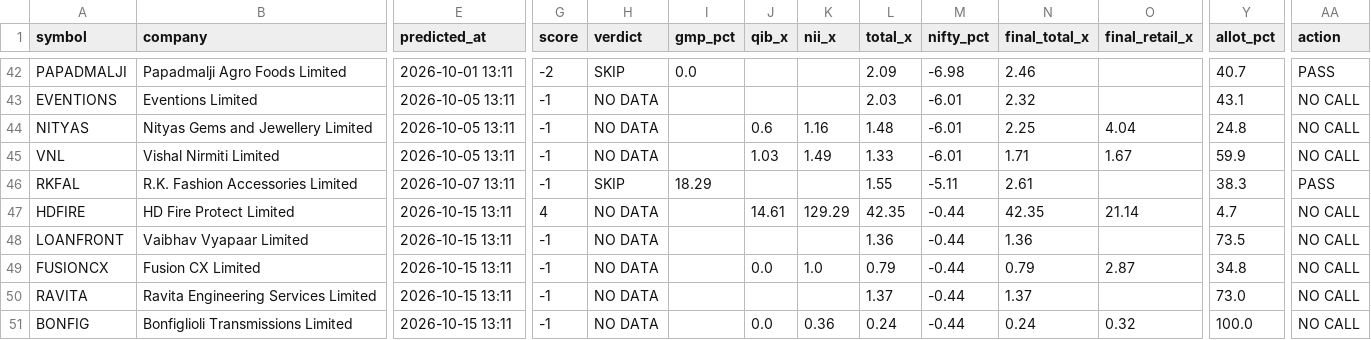
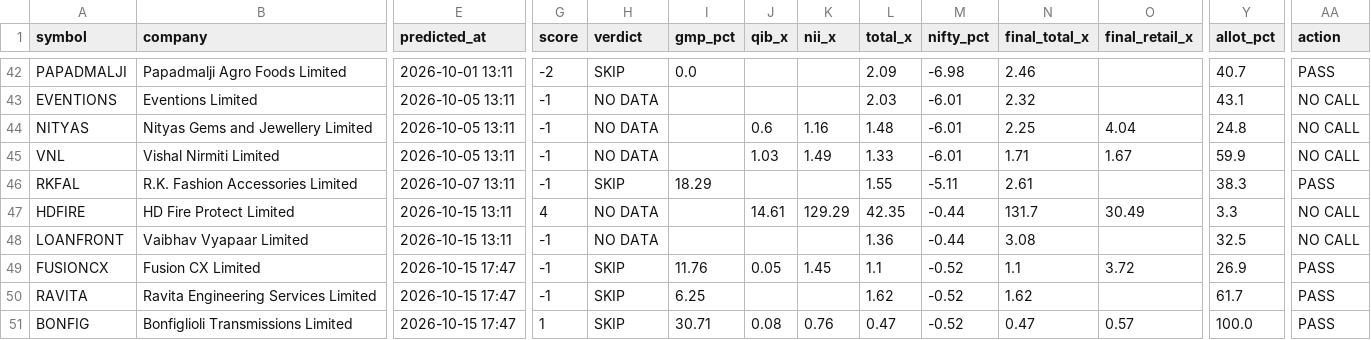
Before and after one commit to rathirahul46/ipo-track-record-public, a CSV file: ledger.csv, drawn as a sheet; only a part is shown, gaps mark what is left out; the diff covers the shown part only; the diff names each change by its address in the sheet, - before the commit and + after, or states it on an @@ line.

```diff
--- a/ledger.csv
+++ b/ledger.csv
-N47 (final_total_x): 42.35
+N47 (final_total_x): 131.7
-O47 (final_retail_x): 21.14
+O47 (final_retail_x): 30.49
-Y47 (allot_pct): 4.7
+Y47 (allot_pct): 3.3
-N48 (final_total_x): 1.36
+N48 (final_total_x): 3.08
-Y48 (allot_pct): 73.5
+Y48 (allot_pct): 32.5
-E49:E51 (predicted_at): 2026-10-15 13:11
+E49:E51 (predicted_at): 2026-10-15 17:47
-H49:H51 (verdict): NO DATA
+H49:H51 (verdict): SKIP
-I49 (gmp_pct): (empty)
+I49 (gmp_pct): 11.76
-J49 (qib_x): 0.0
+J49 (qib_x): 0.05
-K49 (nii_x): 1.0
+K49 (nii_x): 1.45
-L49 (total_x): 0.79
+L49 (total_x): 1.1
-M49:M51 (nifty_pct): -0.44
+M49:M51 (nifty_pct): -0.52
-N49 (final_total_x): 0.79
+N49 (final_total_x): 1.1
-O49 (final_retail_x): 2.87
+O49 (final_retail_x): 3.72
-Y49 (allot_pct): 34.8
+Y49 (allot_pct): 26.9
-AA49:AA51 (action): NO CALL
+AA49:AA51 (action): PASS
-I50 (gmp_pct): (empty)
+I50 (gmp_pct): 6.25
-L50 (total_x): 1.37
+L50 (total_x): 1.62
-N50 (final_total_x): 1.37
+N50 (final_total_x): 1.62
-Y50 (allot_pct): 73.0
+Y50 (allot_pct): 61.7
-G51 (score): -1
+G51 (score): 1
-I51 (gmp_pct): (empty)
+I51 (gmp_pct): 30.71
-J51 (qib_x): 0.0
+J51 (qib_x): 0.08
-K51 (nii_x): 0.36
+K51 (nii_x): 0.76
-L51 (total_x): 0.24
+L51 (total_x): 0.47
-N51 (final_total_x): 0.24
+N51 (final_total_x): 0.47
-O51 (final_retail_x): 0.32
+O51 (final_retail_x): 0.57
```
Also changed, not shown: 33 edited cells elsewhere in this file, 1 other file.
